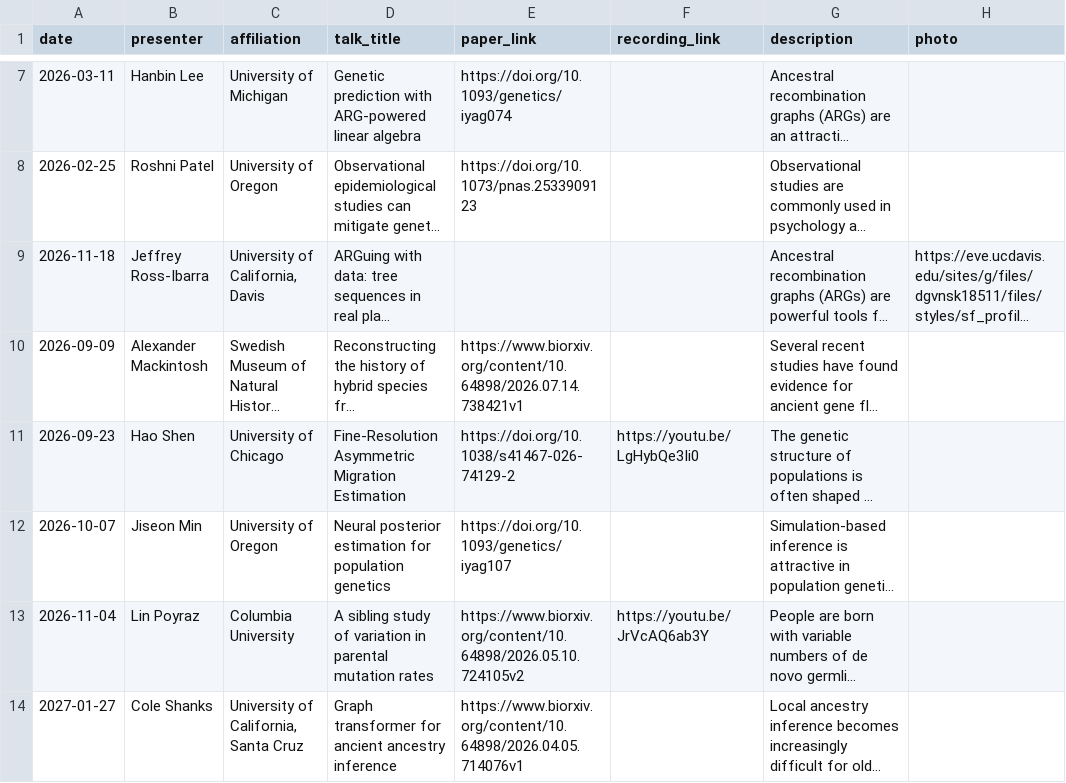
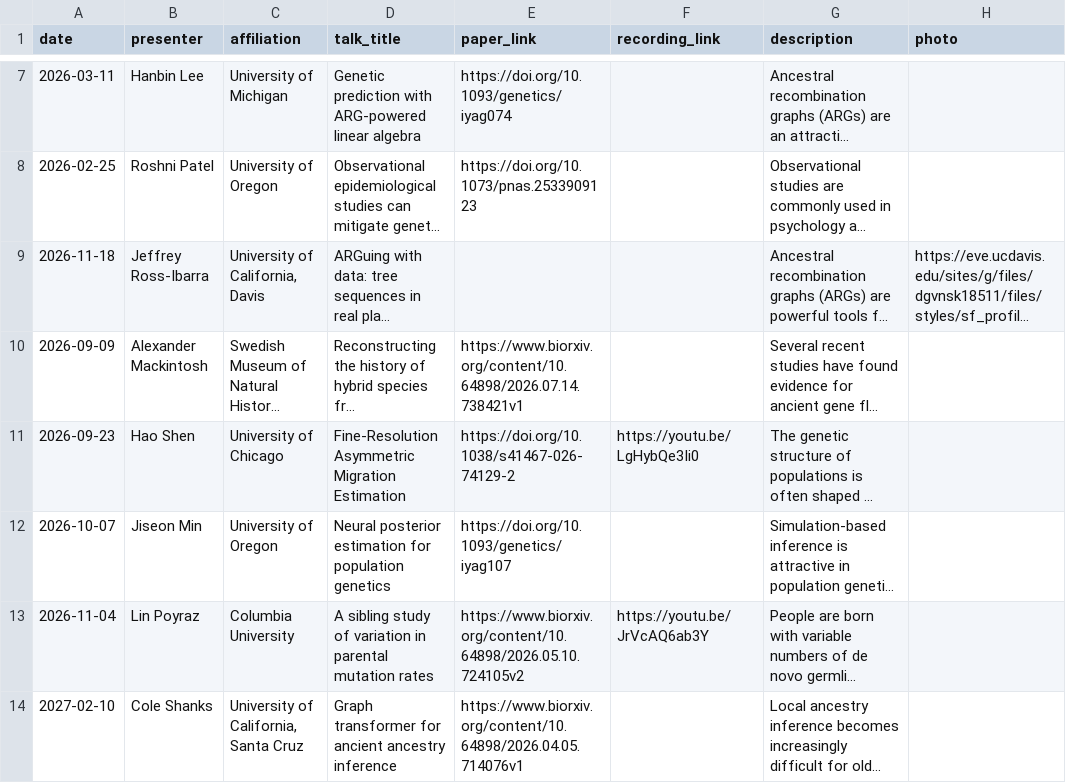
Before and after one commit to YunDeng98/State-of-the-ARG, a CSV file: _data/seminars.csv, drawn as a sheet; only a part is shown, gaps mark what is left out; long unchanged cells end in …; the diff names each change by its address in the sheet, - before the commit and + after, or states it on an @@ line.

Commit message:
Move Cole Shanks seminar to February 10

```diff
--- a/_data/seminars.csv
+++ b/_data/seminars.csv
-A14 (date): 2027-01-27
+A14 (date): 2027-02-10
```
